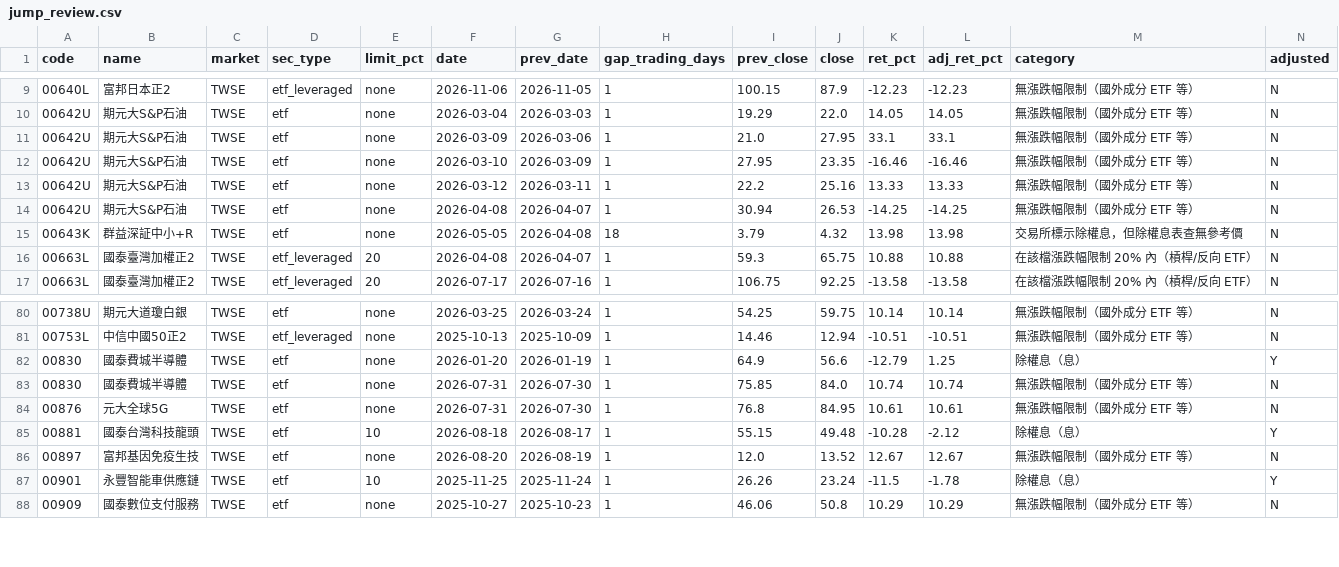
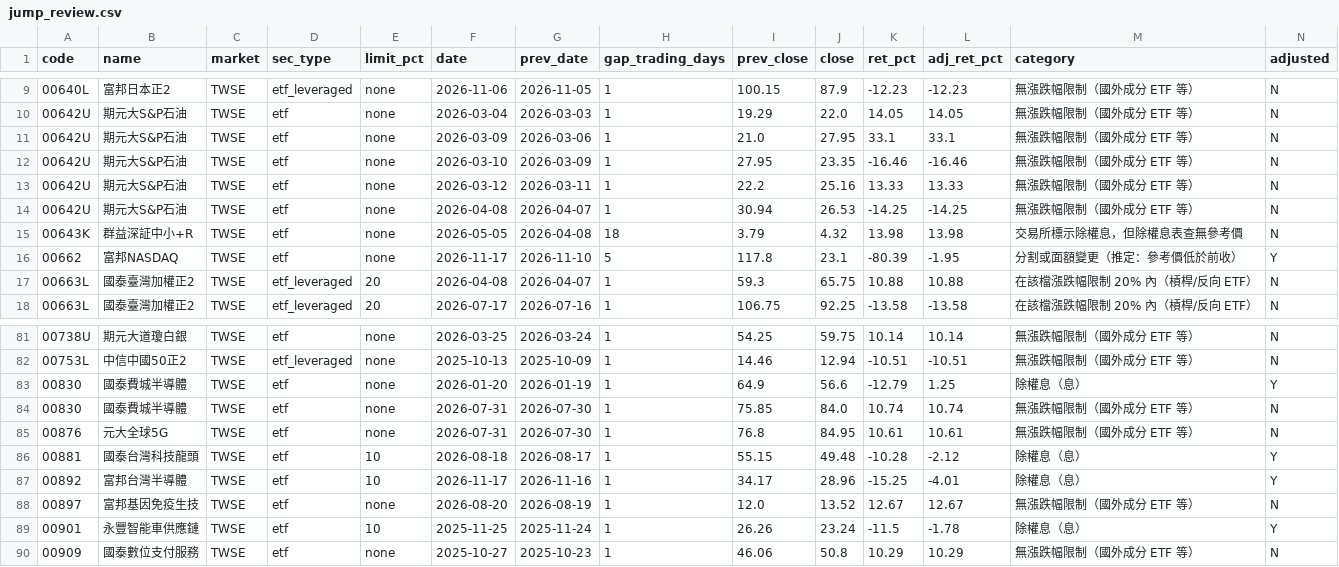
Before and after one commit to u6x06a/-tw-watchlist-data, a CSV file: data/jump_review.csv, drawn as a sheet; only a part is shown, gaps mark what is left out; rows hold the shown columns only; the diff names each change by its address in the sheet, - before the commit and + after, or states it on an @@ line.

```diff
--- a/data/jump_review.csv
+++ b/data/jump_review.csv
+row 16: 00662 | 富邦NASDAQ | TWSE | etf | none | 2026-11-17 | 2026-11-10 | 5 | 117.8 | 23.1 | -80.39 | -1.95 | 分割或面額變更（推定：參考價低於前收） | Y
+row 87: 00892 | 富邦台灣半導體 | TWSE | etf | 10 | 2026-11-17 | 2026-11-16 | 1 | 34.17 | 28.96 | -15.25 | -4.01 | 除權息（息） | Y
```
Also changed, not shown: data/adj_factors.csv, data/prices_adj.csv, 13 other files.
